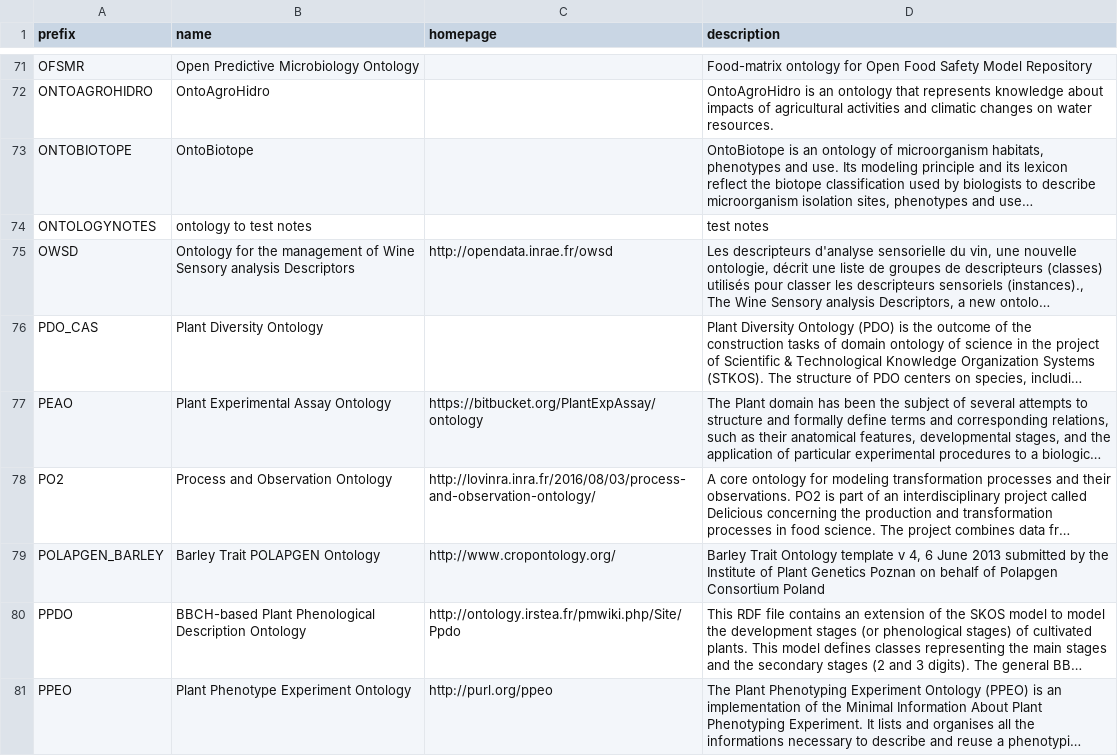
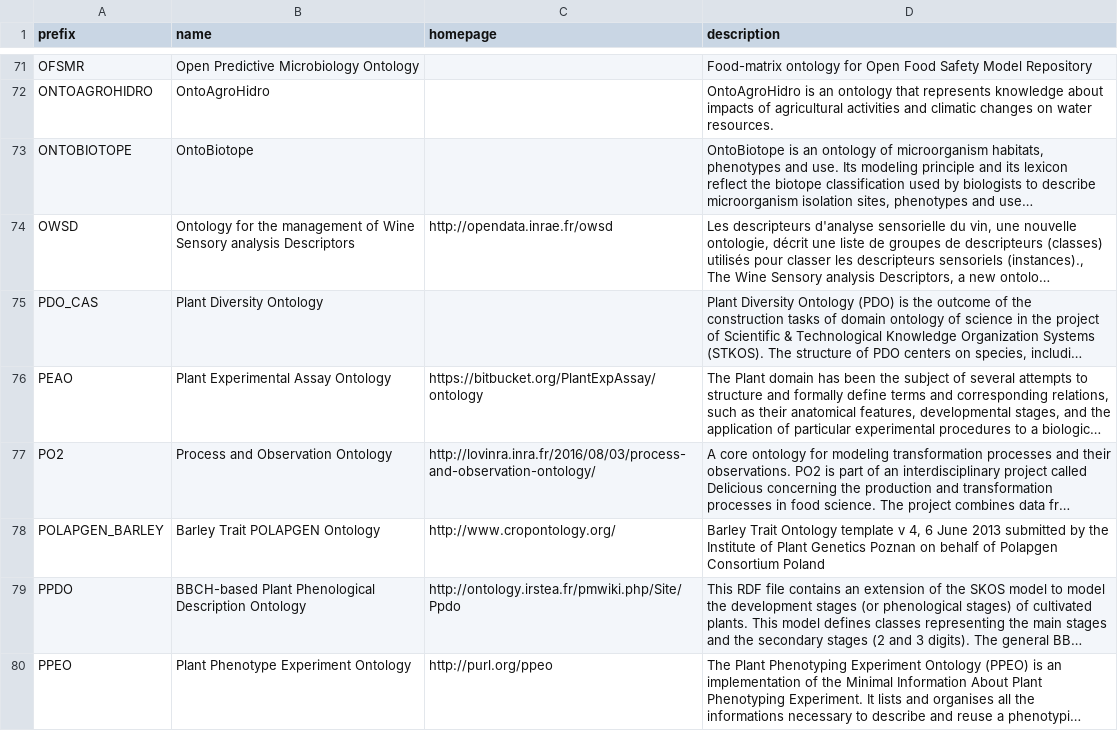
Before and after one commit to tanayshah2/bioregistry, a TSV file: exports/alignment/agroportal.tsv, drawn as a sheet; only a part is shown, gaps mark what is left out; long unchanged cells end in …; the diff names each change by its address in the sheet, - before the commit and + after, or states it on an @@ line.

```diff
--- a/exports/alignment/agroportal.tsv
+++ b/exports/alignment/agroportal.tsv
-row 74: ONTOLOGYNOTES | ontology to test notes |  | test notes
```
Also changed, not shown: exports/alignment/bioportal.tsv, exports/alignment/wikidata.tsv, 40 other files.
